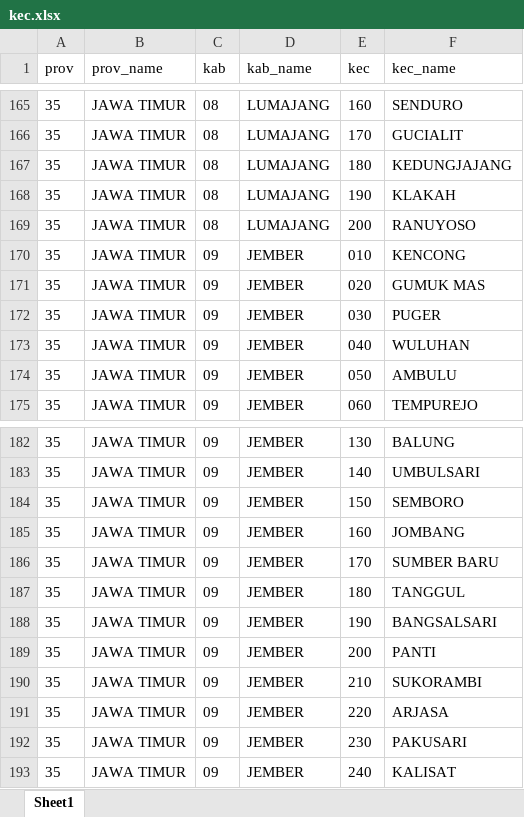
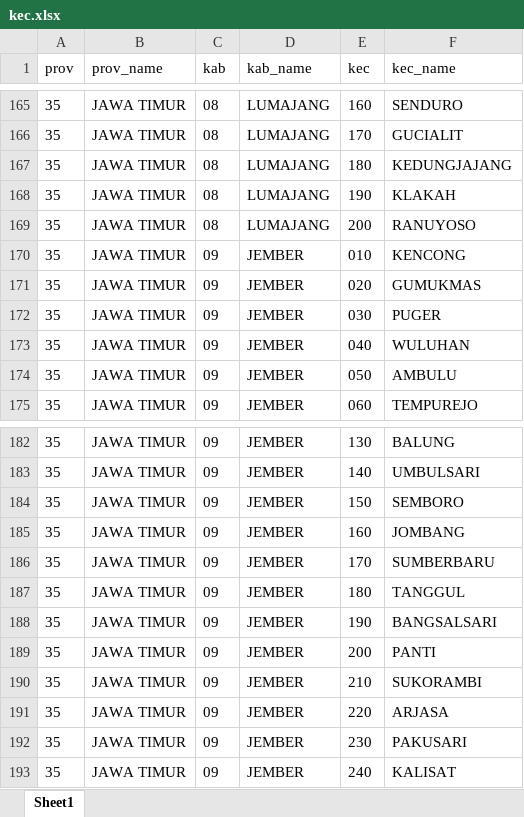
Before and after one commit to ZipoNamberwan/directory-app, an Excel workbook: python_script/area/kec.xlsx, sheet Sheet1, drawn as a sheet; only a part is shown, gaps mark what is left out; values as stored, in another font and other column widths than the file's, no borders; the diff names each change by its address in the sheet, - before the commit and + after, or states it on an @@ line.

```diff
--- a/python_script/area/kec.xlsx (sheet Sheet1)
+++ b/python_script/area/kec.xlsx (sheet Sheet1)
-F171 (kec_name): GUMUK MAS
+F171 (kec_name): GUMUKMAS
-F186 (kec_name): SUMBER BARU
+F186 (kec_name): SUMBERBARU
```
Also changed, not shown: python_script/area/des.xlsx, 13 other files.
